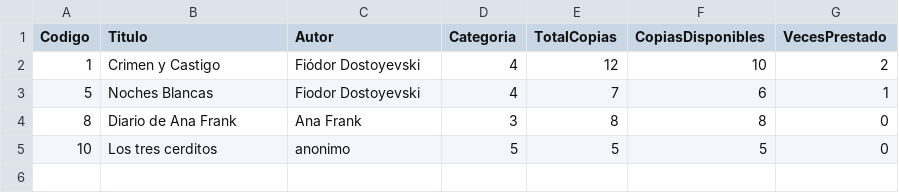
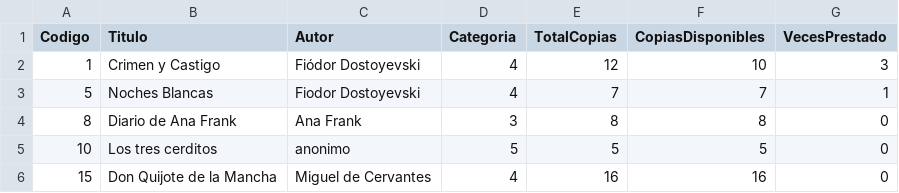
Before and after one commit to Jackelin-Vasquez/ProyectoEstructuras, a CSV file: bin/Debug/net10.0/biblioteca.csv, drawn as a sheet.

```diff
--- a/bin/Debug/net10.0/biblioteca.csv
+++ b/bin/Debug/net10.0/biblioteca.csv
@@ -1,5 +1,6 @@
 Codigo;Titulo;Autor;Categoria;TotalCopias;CopiasDisponibles;VecesPrestado
-1;Crimen y Castigo;Fiódor Dostoyevski;4;12;10;2
-5;Noches Blancas;Fiodor Dostoyevski;4;7;6;1
+1;Crimen y Castigo;Fiódor Dostoyevski;4;12;10;3
+5;Noches Blancas;Fiodor Dostoyevski;4;7;7;1
 8;Diario de Ana Frank;Ana Frank;3;8;8;0
 10;Los tres cerditos;anonimo;5;5;5;0
+15;Don Quijote de la Mancha;Miguel de Cervantes;4;16;16;0
```
Also changed, not shown: 12 other files.
